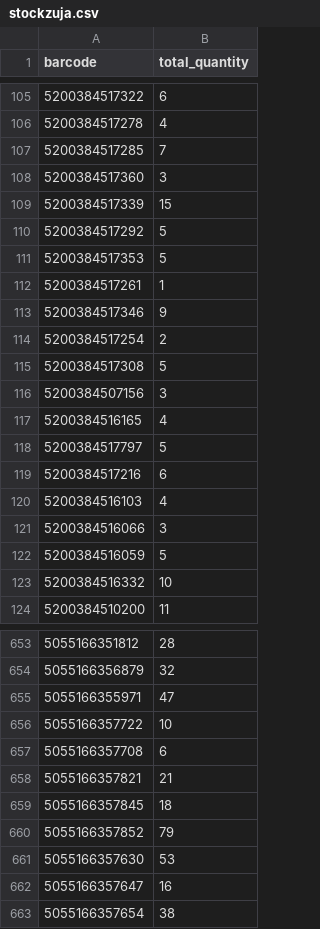
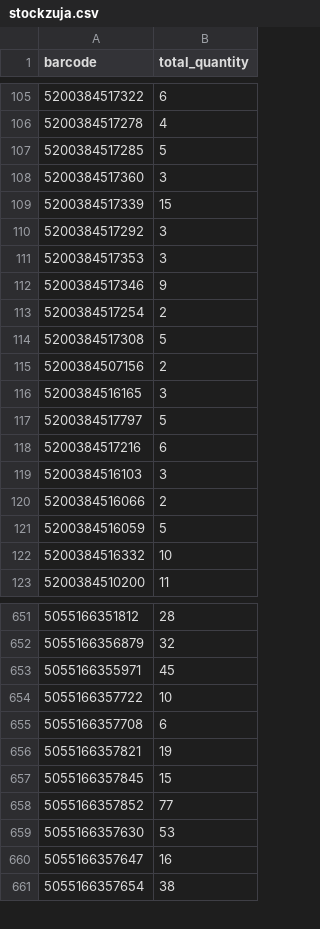
Before and after one commit to mbtylla/varle-xml, a CSV file: stockzuja.csv, drawn as a sheet; only a part is shown, gaps mark what is left out; the diff covers the shown part only.

```diff
--- a/stockzuja.csv
+++ b/stockzuja.csv
@@ -106,8 +106,7 @@ barcode,total_quantity
 5200384517278,4
-5200384517285,7
+5200384517285,5
 5200384517360,3
 5200384517339,15
-5200384517292,5
-5200384517353,5
-5200384517261,1
+5200384517292,3
+5200384517353,3
 5200384517346,9
@@ -115,8 +114,8 @@ barcode,total_quantity
 5200384517308,5
-5200384507156,3
-5200384516165,4
+5200384507156,2
+5200384516165,3
 5200384517797,5
 5200384517216,6
-5200384516103,4
-5200384516066,3
+5200384516103,3
+5200384516066,2
 5200384516059,5
@@ -654,8 +652,8 @@ barcode,total_quantity
 5055166356879,32
-5055166355971,47
+5055166355971,45
 5055166357722,10
 5055166357708,6
-5055166357821,21
-5055166357845,18
-5055166357852,79
+5055166357821,19
+5055166357845,15
+5055166357852,77
 5055166357630,53
```
Also changed, not shown: 4 added rows, 2 removed rows and 25 edited cells elsewhere in this file, 2 other files.
